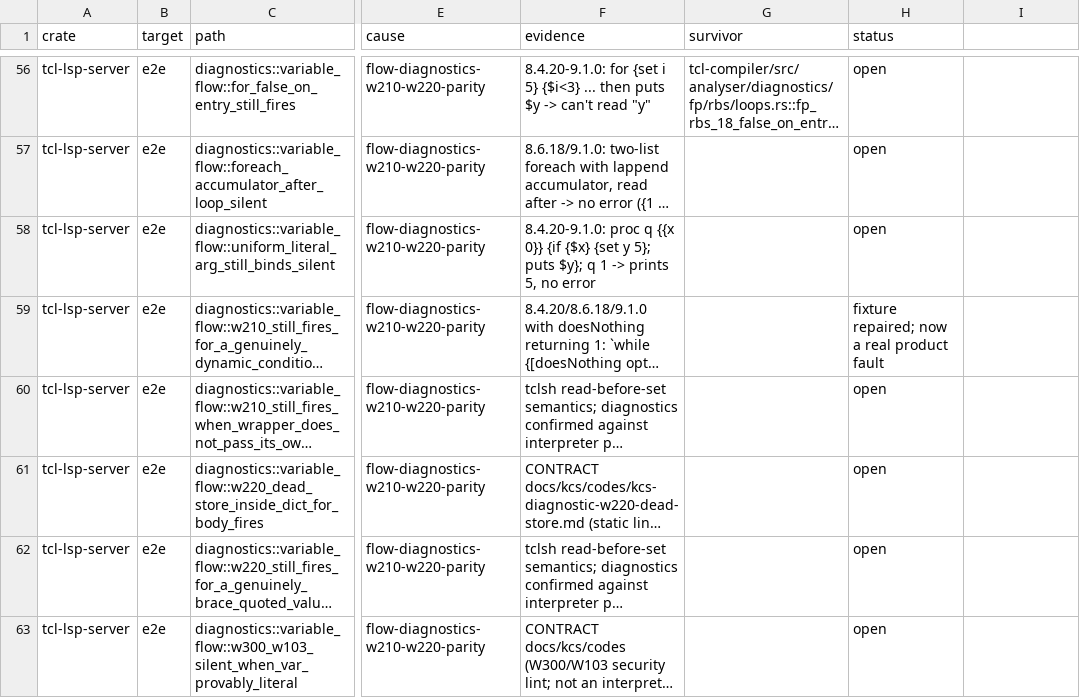
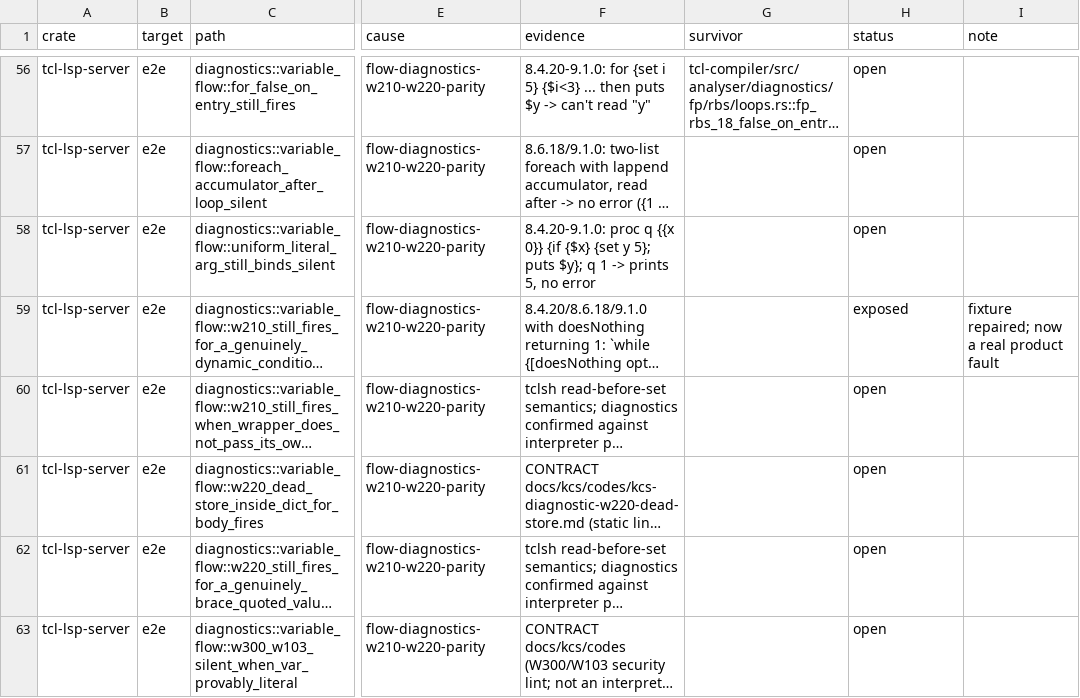
Before and after one commit to bitwisecook/tcl-lsp, a TSV file: docs/work/test-scrub/ledger/server-e2e-db.tsv, drawn as a sheet; only a part is shown, gaps mark what is left out; long unchanged cells end in …; the diff covers the shown part only; the diff names each change by its address in the sheet, - before the commit and + after, or states it on an @@ line.

```diff
--- a/docs/work/test-scrub/ledger/server-e2e-db.tsv
+++ b/docs/work/test-scrub/ledger/server-e2e-db.tsv
-I1: (empty)
+I1: note
-H59 (status): fixture repaired; now a real product fault
+H59 (status): exposed
-I59 (note): (empty)
+I59 (note): fixture repaired; now a real product fault
```
Also changed, not shown: 36 edited cells elsewhere in this file.
